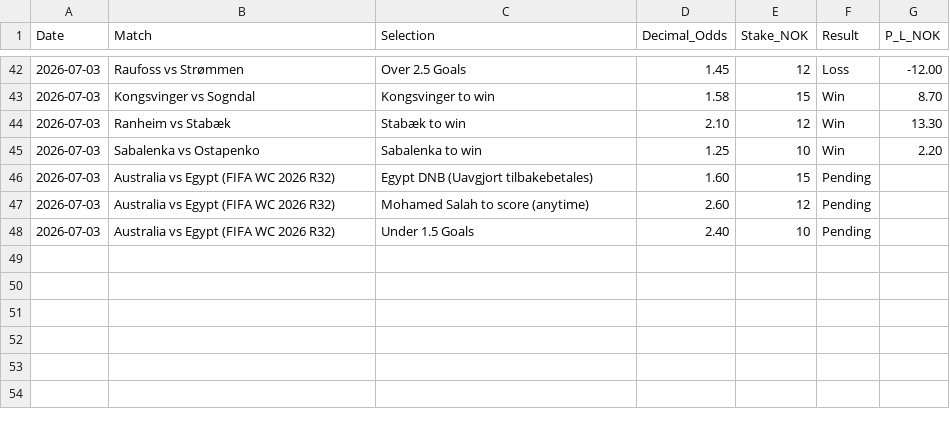
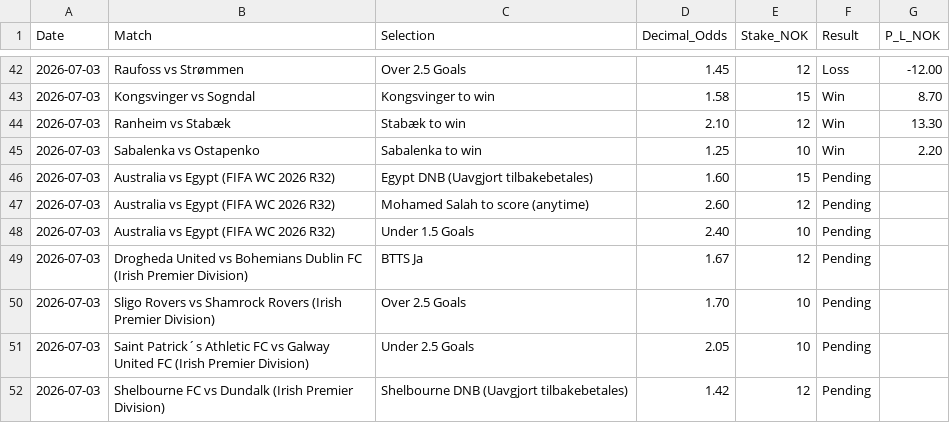
Before and after one commit to SimSalabimse/nt-betting-tracker, a CSV file: bet_log.csv, drawn as a sheet; only a part is shown, gaps mark what is left out.

Commit message:
2026-07-03 nt-bet-log-manager: Append 4 pending bets from current_odds_02 analysis (Drogheda BTTS Ja 12NOK, Sligo Over 2.5 10NOK, St Pat Under 2.5 10NOK, Shelbourne DNB 12NOK). Full SHA workflow followed. No Notes per protocol.

```diff
--- a/bet_log.csv
+++ b/bet_log.csv
@@ -48 +48,5 @@ Date,Match,Selection,Decimal_Odds,Stake_NOK,Result,P_L_NOK
 2026-07-03,"Australia vs Egypt (FIFA WC 2026 R32)","Under 1.5 Goals",2.40,10,Pending,
+2026-07-03,"Drogheda United vs Bohemians Dublin FC (Irish Premier Division)","BTTS Ja",1.67,12,Pending,
+2026-07-03,"Sligo Rovers vs Shamrock Rovers (Irish Premier Division)","Over 2.5 Goals",1.70,10,Pending,
+2026-07-03,"Saint Patrick´s Athletic FC vs Galway United FC (Irish Premier Division)","Under 2.5 Goals",2.05,10,Pending,
+2026-07-03,"Shelbourne FC vs Dundalk (Irish Premier Division)","Shelbourne DNB (Uavgjort tilbakebetales)",1.42,12,Pending,
```
